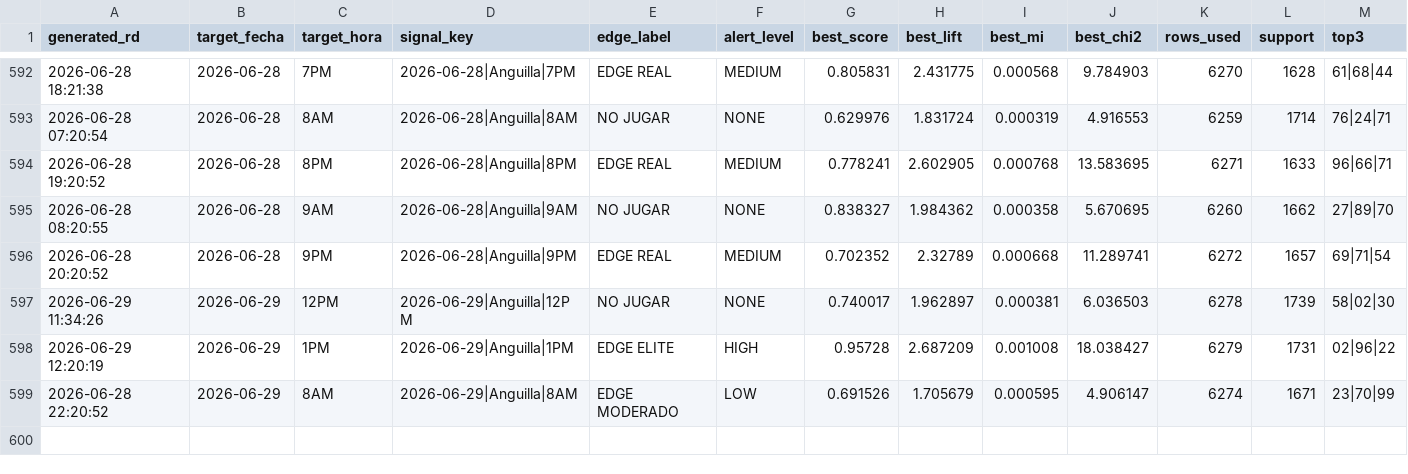
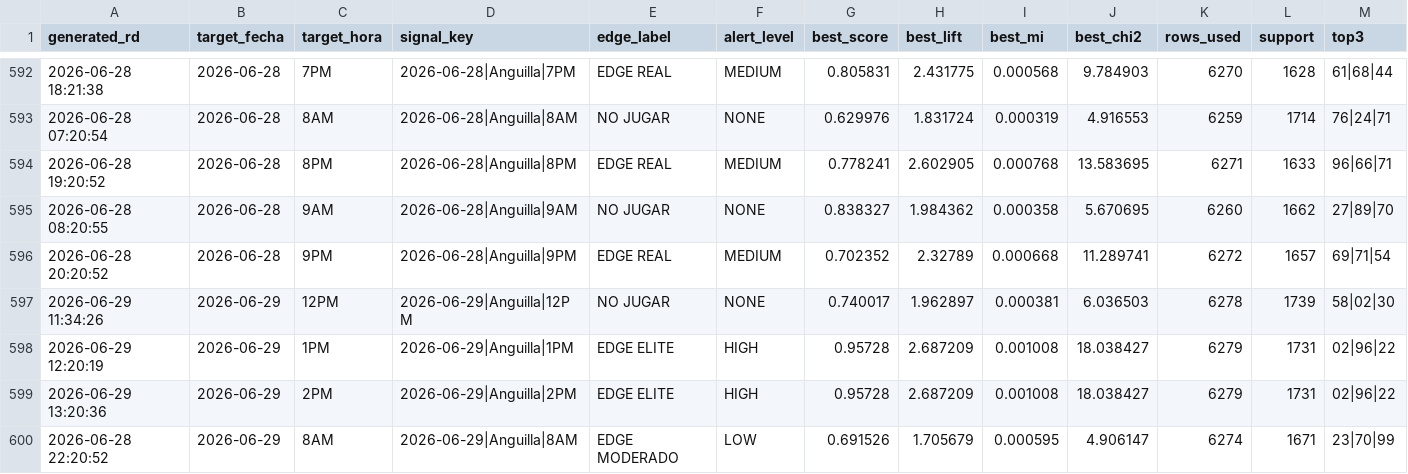
Before and after one commit to carbosota1/ANGUILA-HR, a CSV file: data/pick_log.csv, drawn as a sheet; only a part is shown, gaps mark what is left out; rows hold the shown columns only; the diff names each change by its address in the sheet, - before the commit and + after, or states it on an @@ line.

```diff
--- a/data/pick_log.csv
+++ b/data/pick_log.csv
+row 599: 2026-06-29 13:20:36 | 2026-06-29 | 2PM | 2026-06-29|Anguilla|2PM | EDGE ELITE | HIGH | 0.95728 | 2.687209 | 0.001008 | 18.038427 | 6279 | 1731 | 02|96|22
```
Also changed, not shown: 3 other files.
